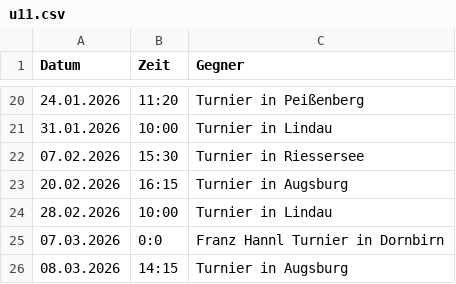
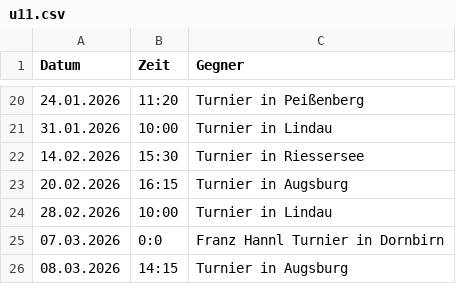
Before and after one commit to derhintze/young_islanders_sharepic_generator, a CSV file: u11.csv, drawn as a sheet; only a part is shown, gaps mark what is left out.

Commit message:
fix game date for U11

```diff
--- a/u11.csv
+++ b/u11.csv
@@ -21,3 +21,3 @@ Datum,Zeit,Gegner
 31.01.2026,10:00,Turnier in Lindau
-07.02.2026,15:30,Turnier in Riessersee
+14.02.2026,15:30,Turnier in Riessersee
 20.02.2026,16:15,Turnier in Augsburg
```
